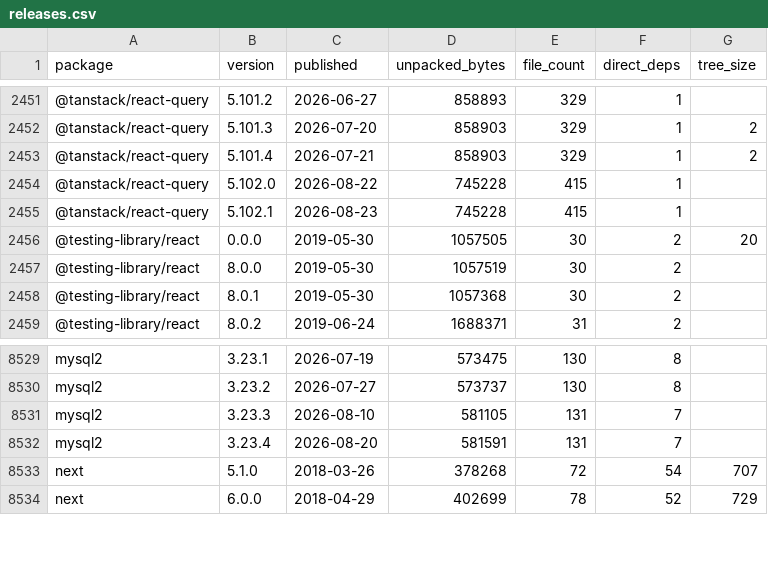
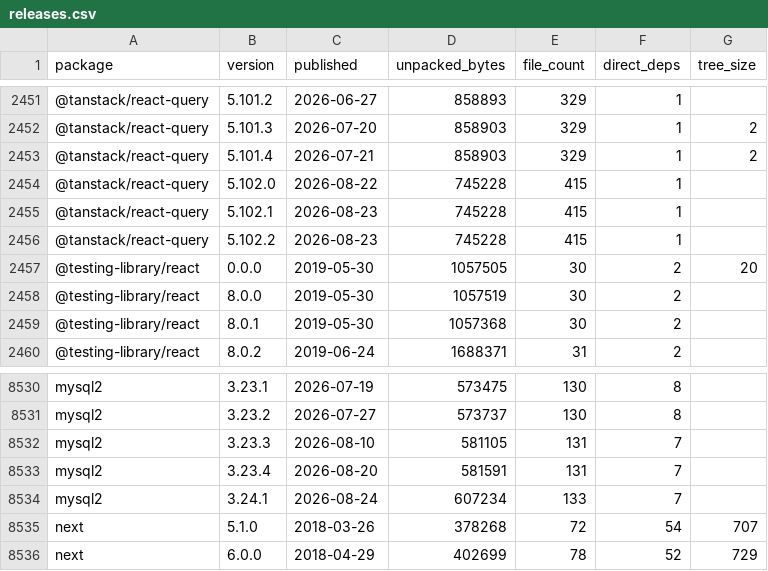
Before and after one commit to shwetankg07/great-consolidation, a CSV file: data/releases.csv, drawn as a sheet; only a part is shown, gaps mark what is left out.

Commit message:
2026-08-24: 83 packages, 2 new releases

```diff
--- a/data/releases.csv
+++ b/data/releases.csv
@@ -2455,2 +2455,3 @@ package,version,published,unpacked_bytes,file_count,direct_deps,tree_size
 @tanstack/react-query,5.102.1,2026-08-23,745228,415,1,
+@tanstack/react-query,5.102.2,2026-08-23,745228,415,1,
 @testing-library/react,0.0.0,2019-05-30,1057505,30,2,20
@@ -8532,2 +8533,3 @@ mysql2,3.23.3,2026-08-10,581105,131,7,
 mysql2,3.23.4,2026-08-20,581591,131,7,
+mysql2,3.24.1,2026-08-24,607234,133,7,
 next,5.1.0,2018-03-26,378268,72,54,707
```
Also changed, not shown: data/daily.csv, 1 other file.
